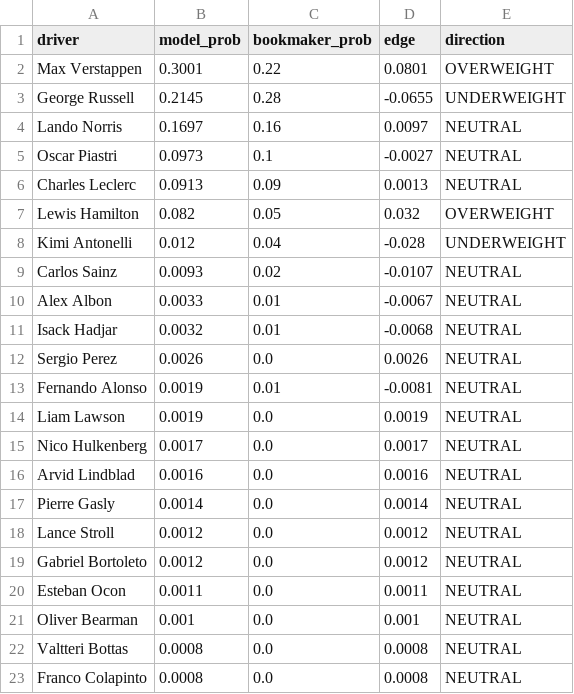
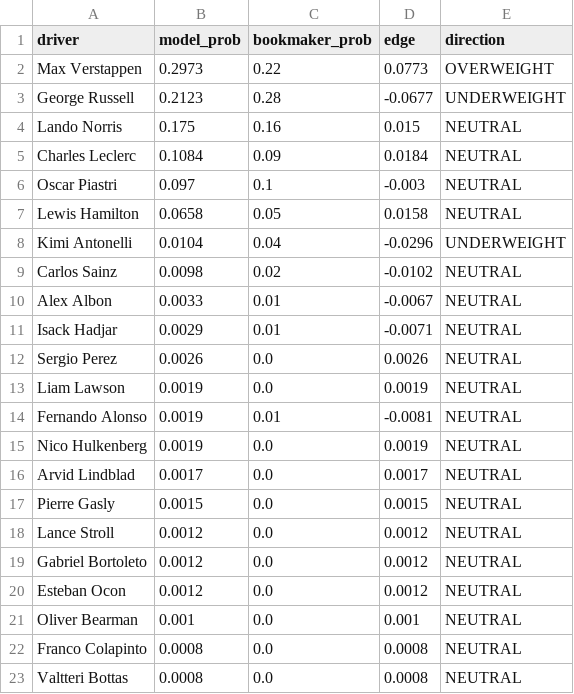
Before and after one commit to AmaarAyoob1/f1-2026-predictor, a CSV file: visualizations/model_vs_bookmakers.csv, drawn as a sheet.

```diff
--- a/visualizations/model_vs_bookmakers.csv
+++ b/visualizations/model_vs_bookmakers.csv
@@ -1,23 +1,23 @@
 driver,model_prob,bookmaker_prob,edge,direction
-Max Verstappen,0.3001,0.22,0.0801,OVERWEIGHT
-George Russell,0.2145,0.28,-0.0655,UNDERWEIGHT
-Lando Norris,0.1697,0.16,0.0097,NEUTRAL
-Oscar Piastri,0.0973,0.1,-0.0027,NEUTRAL
-Charles Leclerc,0.0913,0.09,0.0013,NEUTRAL
-Lewis Hamilton,0.082,0.05,0.032,OVERWEIGHT
-Kimi Antonelli,0.012,0.04,-0.028,UNDERWEIGHT
-Carlos Sainz,0.0093,0.02,-0.0107,NEUTRAL
+Max Verstappen,0.2973,0.22,0.0773,OVERWEIGHT
+George Russell,0.2123,0.28,-0.0677,UNDERWEIGHT
+Lando Norris,0.175,0.16,0.015,NEUTRAL
+Charles Leclerc,0.1084,0.09,0.0184,NEUTRAL
+Oscar Piastri,0.097,0.1,-0.003,NEUTRAL
+Lewis Hamilton,0.0658,0.05,0.0158,NEUTRAL
+Kimi Antonelli,0.0104,0.04,-0.0296,UNDERWEIGHT
+Carlos Sainz,0.0098,0.02,-0.0102,NEUTRAL
 Alex Albon,0.0033,0.01,-0.0067,NEUTRAL
-Isack Hadjar,0.0032,0.01,-0.0068,NEUTRAL
+Isack Hadjar,0.0029,0.01,-0.0071,NEUTRAL
 Sergio Perez,0.0026,0.0,0.0026,NEUTRAL
+Liam Lawson,0.0019,0.0,0.0019,NEUTRAL
 Fernando Alonso,0.0019,0.01,-0.0081,NEUTRAL
-Liam Lawson,0.0019,0.0,0.0019,NEUTRAL
-Nico Hulkenberg,0.0017,0.0,0.0017,NEUTRAL
-Arvid Lindblad,0.0016,0.0,0.0016,NEUTRAL
-Pierre Gasly,0.0014,0.0,0.0014,NEUTRAL
+Nico Hulkenberg,0.0019,0.0,0.0019,NEUTRAL
+Arvid Lindblad,0.0017,0.0,0.0017,NEUTRAL
+Pierre Gasly,0.0015,0.0,0.0015,NEUTRAL
 Lance Stroll,0.0012,0.0,0.0012,NEUTRAL
 Gabriel Bortoleto,0.0012,0.0,0.0012,NEUTRAL
-Esteban Ocon,0.0011,0.0,0.0011,NEUTRAL
+Esteban Ocon,0.0012,0.0,0.0012,NEUTRAL
 Oliver Bearman,0.001,0.0,0.001,NEUTRAL
+Franco Colapinto,0.0008,0.0,0.0008,NEUTRAL
 Valtteri Bottas,0.0008,0.0,0.0008,NEUTRAL
-Franco Colapinto,0.0008,0.0,0.0008,NEUTRAL
```
Also changed, not shown: visualizations/elo_ratings.csv, visualizations/wcc_predictions_2026.csv, 3 other files.
